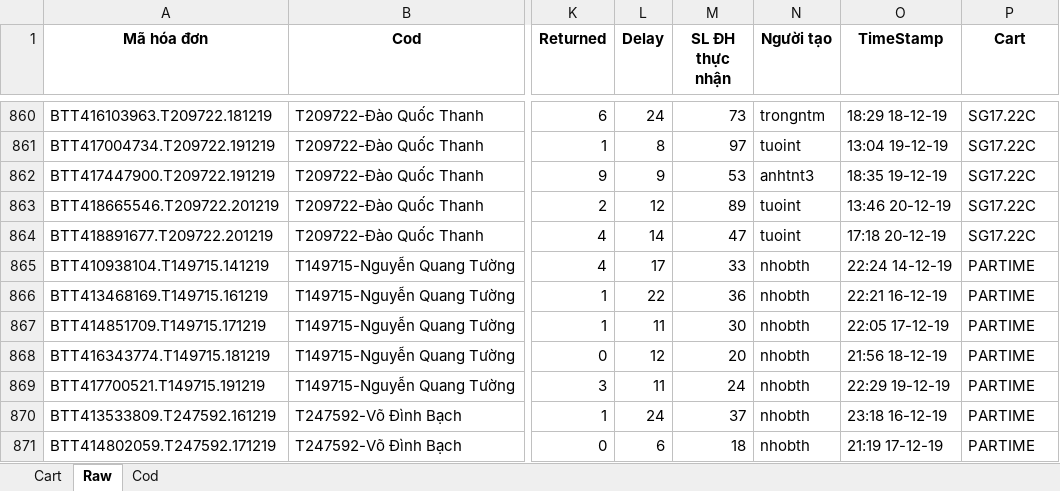
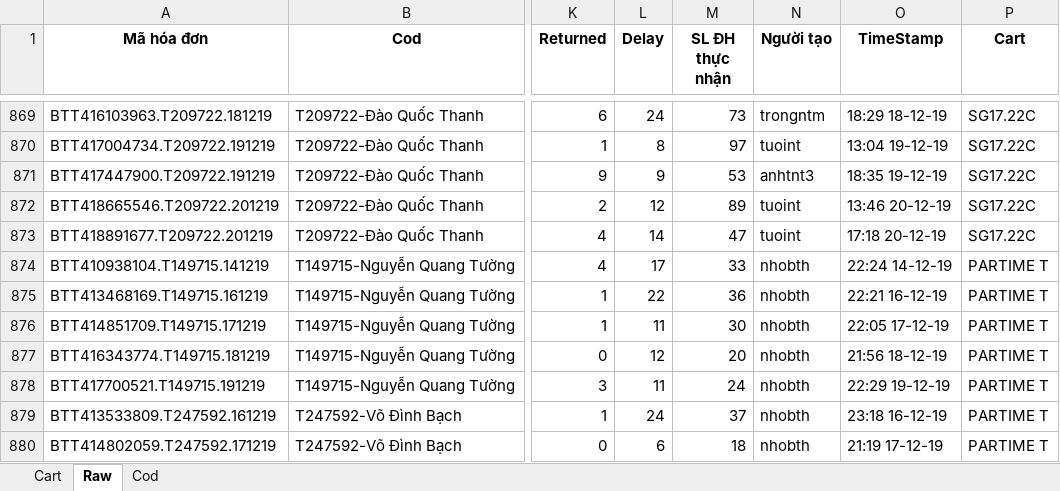
Before and after one commit to vuquangnguyen2016/GHTK_Reports, an Excel workbook: AnalysingVolume/ExportSheet.xlsx, sheet Raw, drawn as a sheet; only a part is shown, gaps mark what is left out; values as stored, in another font and other column widths than the file's, no borders; addresses are those after the commit; the diff covers the shown part only; the diff names each change by its address in the sheet, - before the commit and + after, or states it on an @@ line.

```diff
--- a/AnalysingVolume/ExportSheet.xlsx (sheet Raw)
+++ b/AnalysingVolume/ExportSheet.xlsx (sheet Raw)
-P874:P880 (Cart): PARTIME
+P874:P880 (Cart): PARTIME T
```
Also changed, not shown: 60 added rows, 2 removed rows and 12 edited cells elsewhere in this sheet, sheet Cart, sheet Cod, AnalysingVolume/CodQ1.xlsx, 6 other files.
